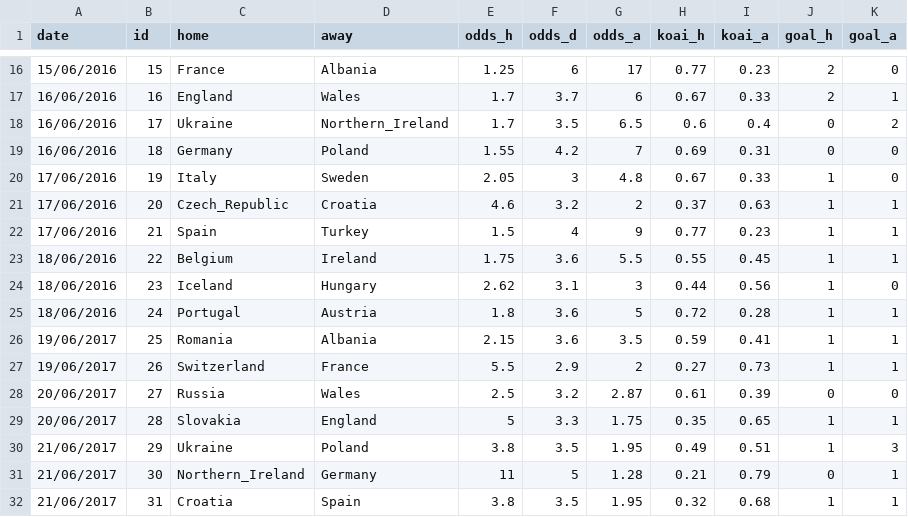
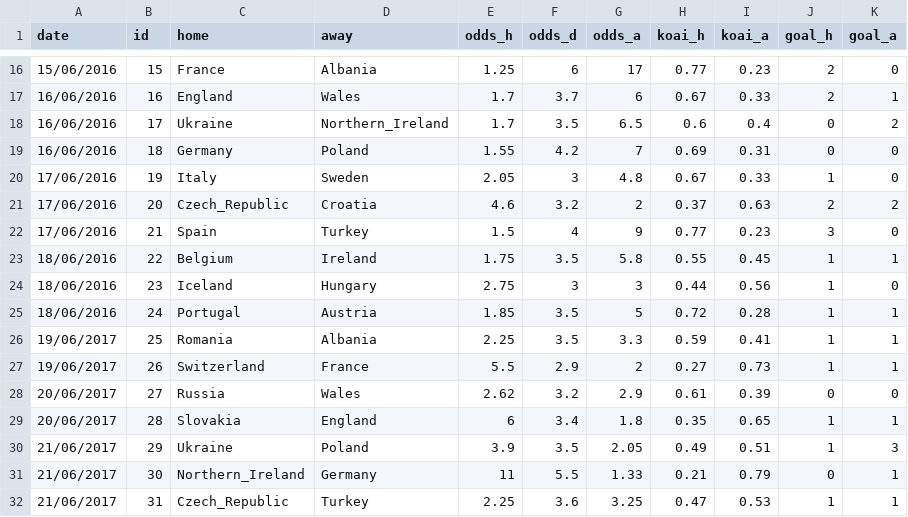
Before and after one commit to woobe/euro2016, a CSV file: input/match_data.csv, drawn as a sheet; only a part is shown, gaps mark what is left out; the diff covers the shown part only.

Commit message:
Added June 18 data

```diff
--- a/input/match_data.csv
+++ b/input/match_data.csv
@@ -20,13 +20,13 @@ date,id,home,away,odds_h,odds_d,odds_a,koai_h,koai_a,goal_h,goal_a
 17/06/2016,19,Italy,Sweden,2.05,3,4.8,0.67,0.33,1,0
-17/06/2016,20,Czech_Republic,Croatia,4.6,3.2,2,0.37,0.63,1,1
-17/06/2016,21,Spain,Turkey,1.5,4,9,0.77,0.23,1,1
-18/06/2016,22,Belgium,Ireland,1.75,3.6,5.5,0.55,0.45,1,1
-18/06/2016,23,Iceland,Hungary,2.62,3.1,3,0.44,0.56,1,0
-18/06/2016,24,Portugal,Austria,1.8,3.6,5,0.72,0.28,1,1
-19/06/2017,25,Romania,Albania,2.15,3.6,3.5,0.59,0.41,1,1
+17/06/2016,20,Czech_Republic,Croatia,4.6,3.2,2,0.37,0.63,2,2
+17/06/2016,21,Spain,Turkey,1.5,4,9,0.77,0.23,3,0
+18/06/2016,22,Belgium,Ireland,1.75,3.5,5.8,0.55,0.45,1,1
+18/06/2016,23,Iceland,Hungary,2.75,3,3,0.44,0.56,1,0
+18/06/2016,24,Portugal,Austria,1.85,3.5,5,0.72,0.28,1,1
+19/06/2017,25,Romania,Albania,2.25,3.5,3.3,0.59,0.41,1,1
 19/06/2017,26,Switzerland,France,5.5,2.9,2,0.27,0.73,1,1
-20/06/2017,27,Russia,Wales,2.5,3.2,2.87,0.61,0.39,0,0
-20/06/2017,28,Slovakia,England,5,3.3,1.75,0.35,0.65,1,1
-21/06/2017,29,Ukraine,Poland,3.8,3.5,1.95,0.49,0.51,1,3
-21/06/2017,30,Northern_Ireland,Germany,11,5,1.28,0.21,0.79,0,1
-21/06/2017,31,Croatia,Spain,3.8,3.5,1.95,0.32,0.68,1,1
+20/06/2017,27,Russia,Wales,2.62,3.2,2.9,0.61,0.39,0,0
+20/06/2017,28,Slovakia,England,6,3.4,1.8,0.35,0.65,1,1
+21/06/2017,29,Ukraine,Poland,3.9,3.5,2.05,0.49,0.51,1,3
+21/06/2017,30,Northern_Ireland,Germany,11,5.5,1.33,0.21,0.79,0,1
+21/06/2017,31,Czech_Republic,Turkey,2.25,3.6,3.25,0.47,0.53,1,1
```
Also changed, not shown: 4 added rows and 7 edited cells elsewhere in this file.
